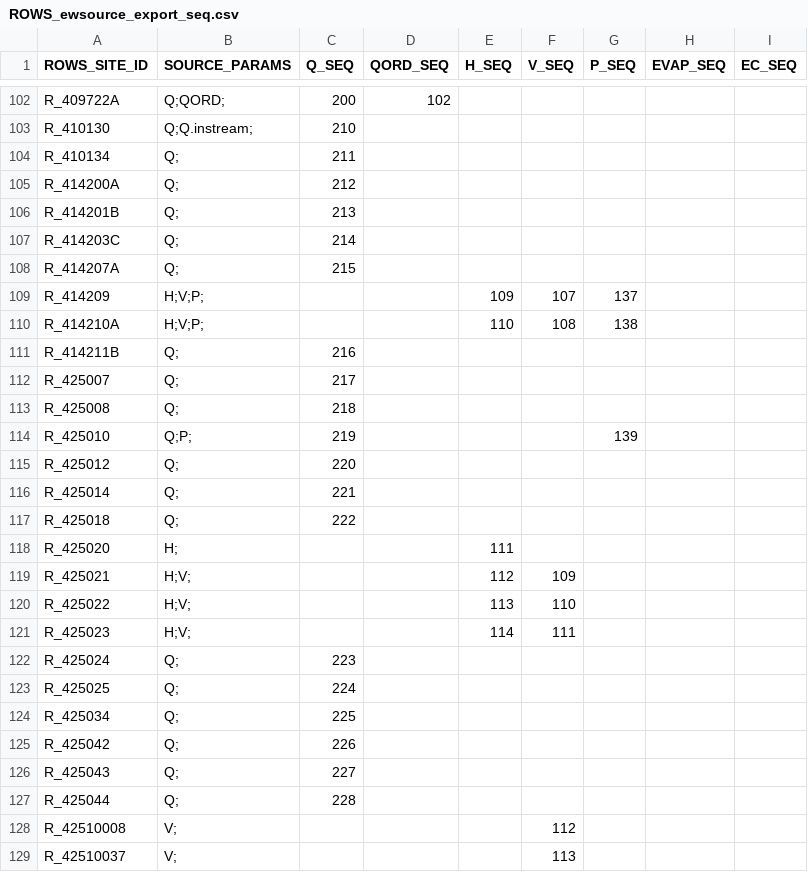
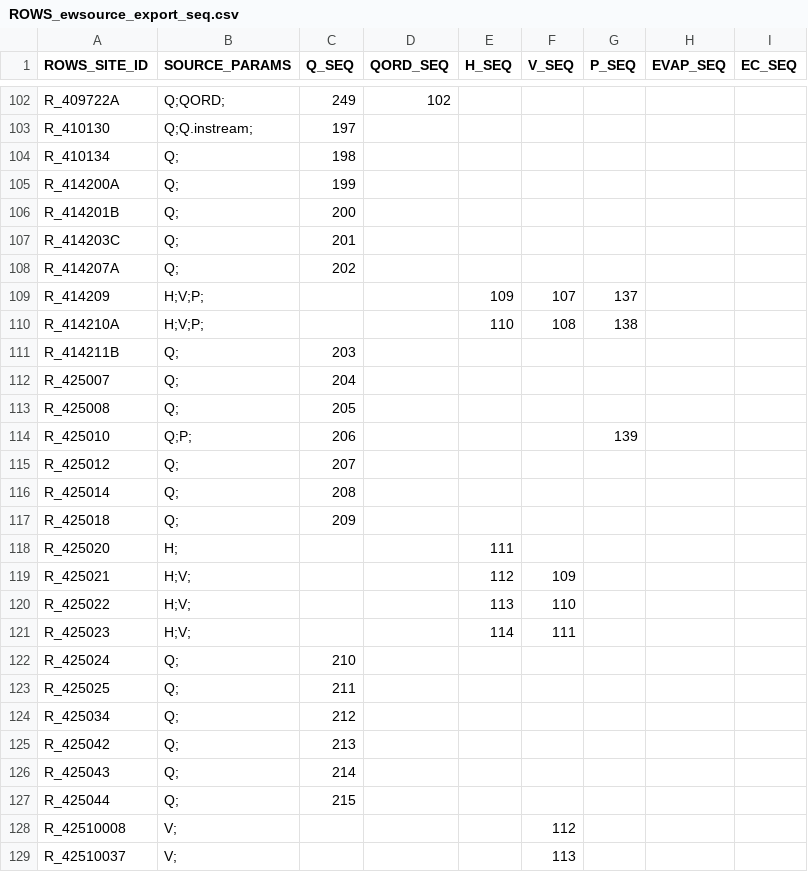
Before and after one commit to lawrenceMDBA/test, a CSV file: Config/MapLayerFiles/attributes/ROWS_ewsource_export_seq.csv, drawn as a sheet; only a part is shown, gaps mark what is left out; the diff covers the shown part only; the diff names each change by its address in the sheet, - before the commit and + after, or states it on an @@ line.

```diff
--- a/Config/MapLayerFiles/attributes/ROWS_ewsource_export_seq.csv
+++ b/Config/MapLayerFiles/attributes/ROWS_ewsource_export_seq.csv
-C102 (Q_SEQ): 200
+C102 (Q_SEQ): 249
-C103 (Q_SEQ): 210
+C103 (Q_SEQ): 197
-C104 (Q_SEQ): 211
+C104 (Q_SEQ): 198
-C105 (Q_SEQ): 212
+C105 (Q_SEQ): 199
-C106 (Q_SEQ): 213
+C106 (Q_SEQ): 200
-C107 (Q_SEQ): 214
+C107 (Q_SEQ): 201
-C108 (Q_SEQ): 215
+C108 (Q_SEQ): 202
-C111 (Q_SEQ): 216
+C111 (Q_SEQ): 203
-C112 (Q_SEQ): 217
+C112 (Q_SEQ): 204
-C113 (Q_SEQ): 218
+C113 (Q_SEQ): 205
-C114 (Q_SEQ): 219
+C114 (Q_SEQ): 206
-C115 (Q_SEQ): 220
+C115 (Q_SEQ): 207
-C116 (Q_SEQ): 221
+C116 (Q_SEQ): 208
-C117 (Q_SEQ): 222
+C117 (Q_SEQ): 209
-C122 (Q_SEQ): 223
+C122 (Q_SEQ): 210
-C123 (Q_SEQ): 224
+C123 (Q_SEQ): 211
-C124 (Q_SEQ): 225
+C124 (Q_SEQ): 212
-C125 (Q_SEQ): 226
+C125 (Q_SEQ): 213
-C126 (Q_SEQ): 227
+C126 (Q_SEQ): 214
-C127 (Q_SEQ): 228
+C127 (Q_SEQ): 215
```
Also changed, not shown: 68 edited cells elsewhere in this file.
